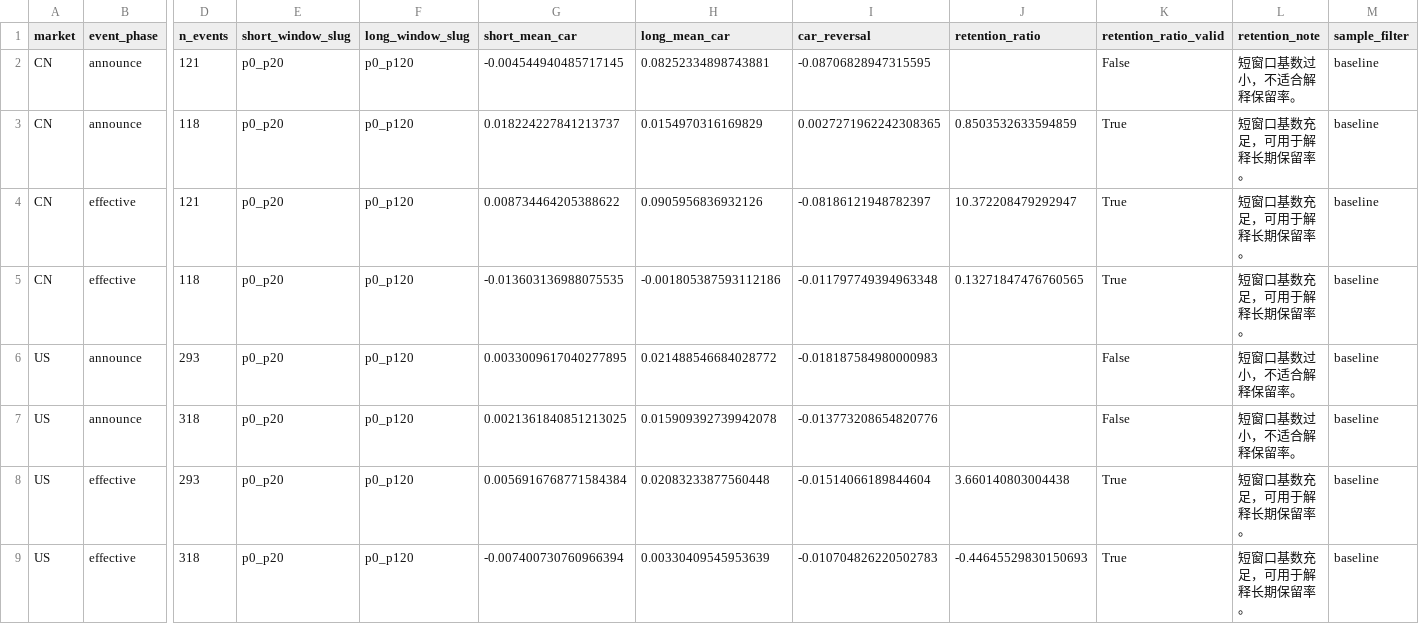
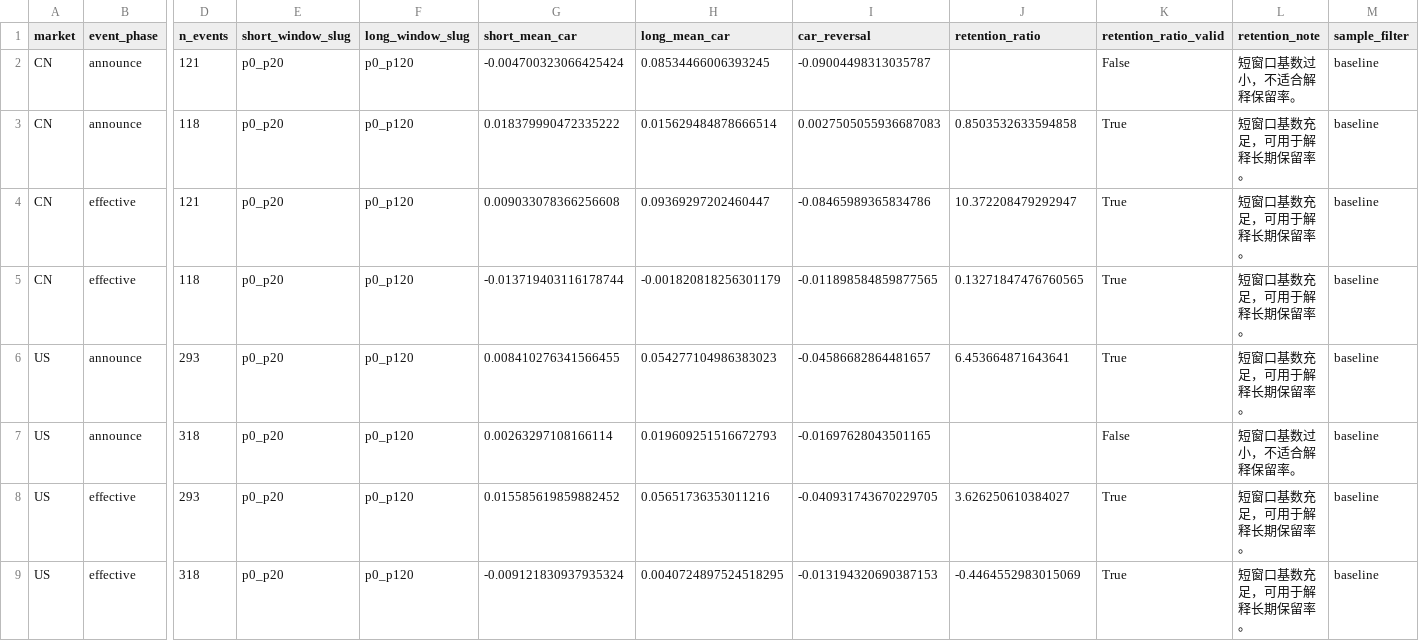
Before and after one commit to Leonard-Don/index-inclusion-research, a CSV file: results/real_tables/robustness_retention_summary.csv, drawn as a sheet; only a part is shown, gaps mark what is left out; the diff covers the shown part only; the diff names each change by its address in the sheet, - before the commit and + after, or states it on an @@ line.

```diff
--- a/results/real_tables/robustness_retention_summary.csv
+++ b/results/real_tables/robustness_retention_summary.csv
-G2 (short_mean_car): -0.004544940485717145
+G2 (short_mean_car): -0.004700323066425424
-H2 (long_mean_car): 0.08252334898743881
+H2 (long_mean_car): 0.08534466006393245
-I2 (car_reversal): -0.08706828947315595
+I2 (car_reversal): -0.09004498313035787
-G3 (short_mean_car): 0.018224227841213737
+G3 (short_mean_car): 0.018379990472335222
-H3 (long_mean_car): 0.0154970316169829
+H3 (long_mean_car): 0.015629484878666514
-I3 (car_reversal): 0.0027271962242308365
+I3 (car_reversal): 0.0027505055936687083
-J3 (retention_ratio): 0.8503532633594859
+J3 (retention_ratio): 0.8503532633594858
-G4 (short_mean_car): 0.008734464205388622
+G4 (short_mean_car): 0.009033078366256608
-H4 (long_mean_car): 0.0905956836932126
+H4 (long_mean_car): 0.09369297202460447
-I4 (car_reversal): -0.08186121948782397
+I4 (car_reversal): -0.08465989365834786
-G5 (short_mean_car): -0.013603136988075535
+G5 (short_mean_car): -0.013719403116178744
-H5 (long_mean_car): -0.001805387593112186
+H5 (long_mean_car): -0.001820818256301179
-I5 (car_reversal): -0.011797749394963348
+I5 (car_reversal): -0.011898584859877565
-G6 (short_mean_car): 0.0033009617040277895
+G6 (short_mean_car): 0.008410276341566455
-H6 (long_mean_car): 0.021488546684028772
+H6 (long_mean_car): 0.054277104986383023
-I6 (car_reversal): -0.018187584980000983
+I6 (car_reversal): -0.04586682864481657
-J6 (retention_ratio): (empty)
+J6 (retention_ratio): 6.453664871643641
-K6 (retention_ratio_valid): False
+K6 (retention_ratio_valid): True
-L6 (retention_note): 短窗口基数过小，不适合解释保留率。
+L6 (retention_note): 短窗口基数充足，可用于解释长期保留率。
-G7 (short_mean_car): 0.0021361840851213025
+G7 (short_mean_car): 0.00263297108166114
-H7 (long_mean_car): 0.015909392739942078
+H7 (long_mean_car): 0.019609251516672793
-I7 (car_reversal): -0.013773208654820776
+I7 (car_reversal): -0.01697628043501165
-G8 (short_mean_car): 0.0056916768771584384
+G8 (short_mean_car): 0.015585619859882452
-H8 (long_mean_car): 0.02083233877560448
+H8 (long_mean_car): 0.05651736353011216
-I8 (car_reversal): -0.01514066189844604
+I8 (car_reversal): -0.040931743670229705
-J8 (retention_ratio): 3.660140803004438
+J8 (retention_ratio): 3.626250610384027
-G9 (short_mean_car): -0.007400730760966394
+G9 (short_mean_car): -0.009121830937935324
-H9 (long_mean_car): 0.00330409545953639
+H9 (long_mean_car): 0.0040724897524518295
-I9 (car_reversal): -0.010704826220502783
+I9 (car_reversal): -0.013194320690387153
-J9 (retention_ratio): -0.44645529830150693
+J9 (retention_ratio): -0.4464552983015069
```
Also changed, not shown: 64 edited cells elsewhere in this file, results/real_event_study/event_level_metrics.csv, results/real_event_study/long_window_event_level_metrics.csv, 48 other files.
